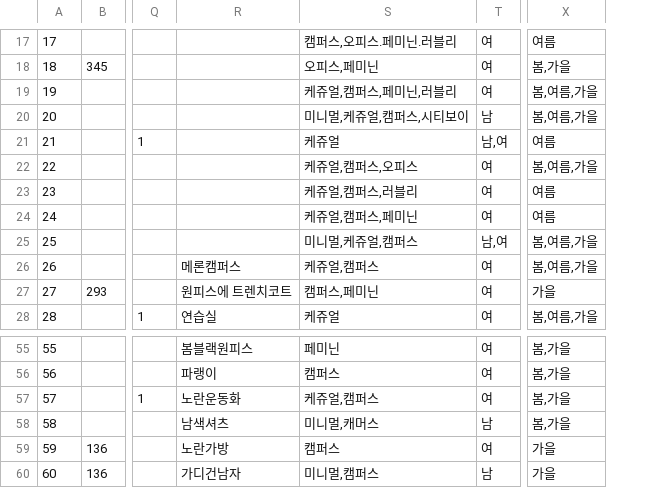
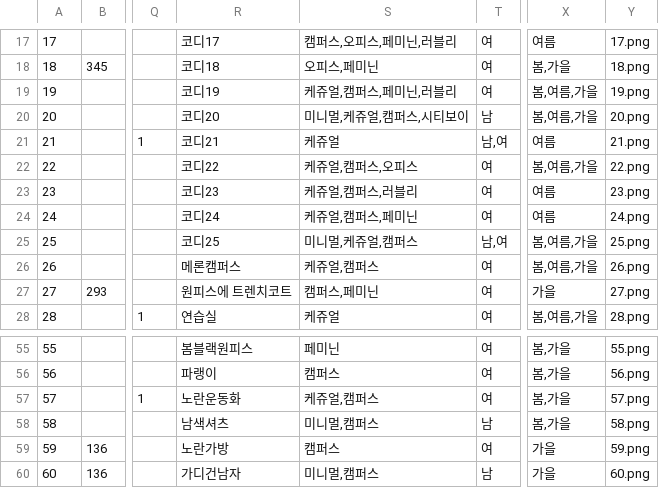
Before and after one commit to LeeSeungYun1020/Gets, a CSV file: server/product/coordination.csv, drawn as a sheet; only a part is shown, gaps mark what is left out; the diff covers the shown part only; the diff names each change by its address in the sheet, - before the commit and + after, or states it on an @@ line.

```diff
--- a/server/product/coordination.csv
+++ b/server/product/coordination.csv
+column Y, rows 17-28: 17.png | 18.png | 19.png | 20.png | 21.png | 22.png | 23.png | 24.png | 25.png | 26.png | 27.png | 28.png; rows 55-60: 55.png | 56.png | 57.png | 58.png | 59.png | 60.png
-R17: (empty)
+R17: 코디17
-S17: 캠퍼스,오피스.페미닌.러블리
+S17: 캠퍼스,오피스,페미닌,러블리
-R18: (empty)
+R18: 코디18
-R19: (empty)
+R19: 코디19
-R20: (empty)
+R20: 코디20
-R21: (empty)
+R21: 코디21
-R22: (empty)
+R22: 코디22
-R23: (empty)
+R23: 코디23
-R24: (empty)
+R24: 코디24
-R25: (empty)
+R25: 코디25
-S58: 미니멀,캐머스
+S58: 미니멀,캠퍼스
```
Also changed, not shown: 34 edited cells elsewhere in this file, 2 other files.
